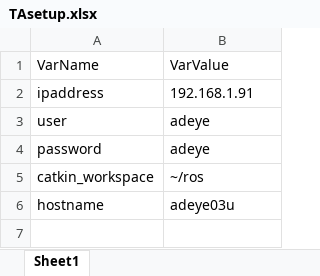
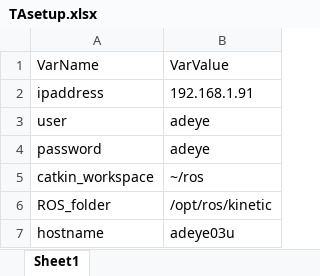
Before and after one commit to AD-EYE/adeye-core, an Excel workbook: AD-EYE/TA/TAsetup.xlsx, sheet Sheet1, drawn as a sheet; values as stored, in another font and other column widths than the file's, no borders; the diff names each change by its address in the sheet, - before the commit and + after, or states it on an @@ line.

```diff
--- a/AD-EYE/TA/TAsetup.xlsx (sheet Sheet1)
+++ b/AD-EYE/TA/TAsetup.xlsx (sheet Sheet1)
+row 6: ROS_folder | /opt/ros/kinetic
```
Also changed, not shown: AD-EYE/Experiments/Test_World_1/Simulation/TAconstant1.xlsx, AD-EYE/Experiments/Test_World_2/Simulation/TArosparam2.xlsx, 43 other files.
